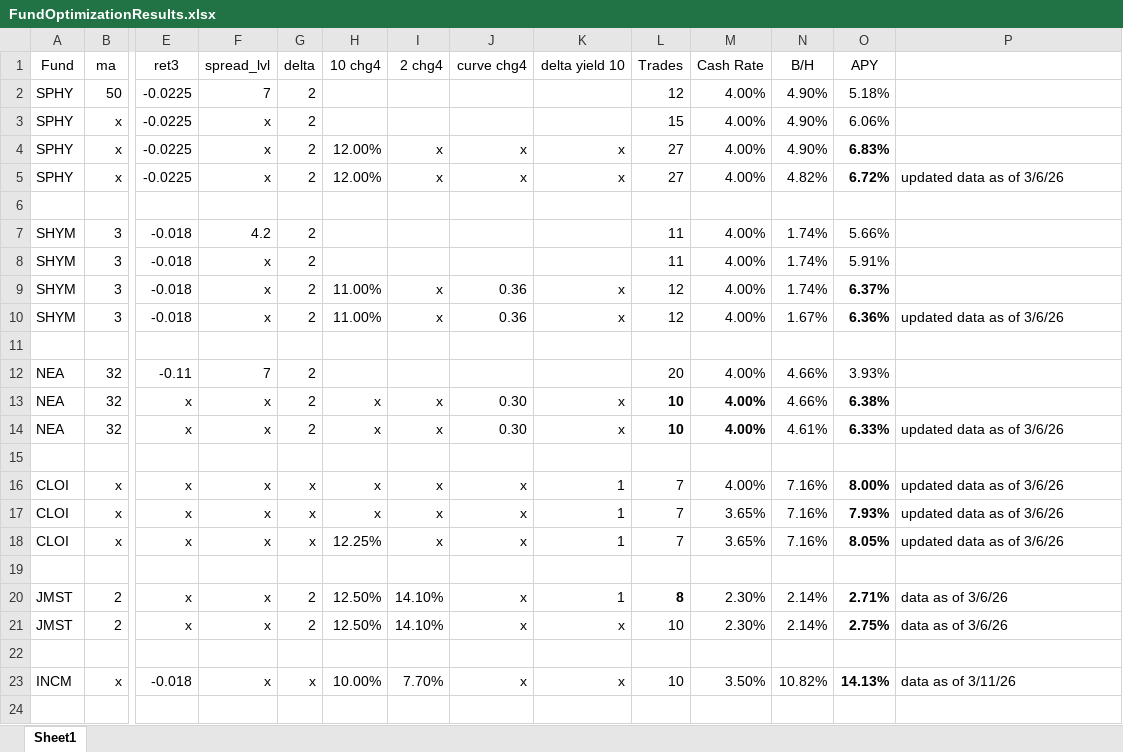
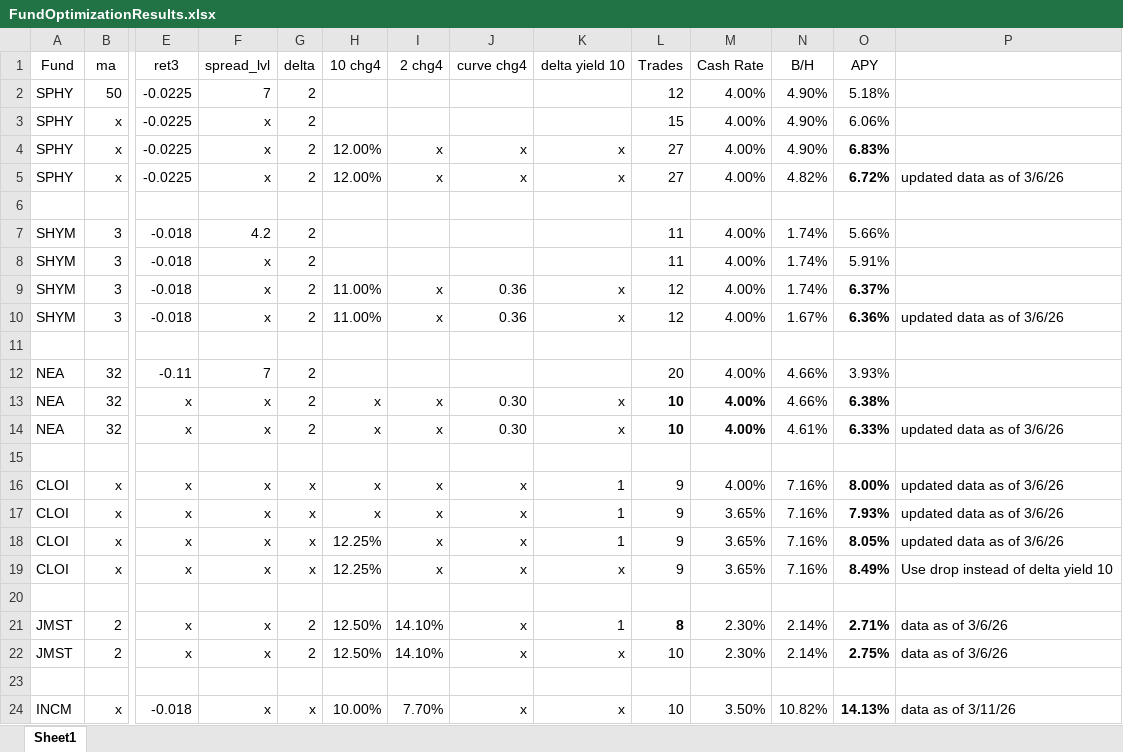
Before and after one commit to todd-26/strat-opt, an Excel workbook: FundOptimizationResults.xlsx, sheet Sheet1, drawn as a sheet; only a part is shown, gaps mark what is left out; values as stored, in another font and other column widths than the file's, no borders; rows hold the shown columns only; the diff names each change by its address in the sheet, - before the commit and + after, or states it on an @@ line.

```diff
--- a/FundOptimizationResults.xlsx (sheet Sheet1)
+++ b/FundOptimizationResults.xlsx (sheet Sheet1)
-L16:L18 (Trades): 7
+L16:L18 (Trades): 9
+row 19: CLOI | x | x | x | x | 12.25% | x | x | x | 9 | 3.65% | 7.16% | 8.49% | Use drop instead of delta yield 10
```
Also changed, not shown: 3 other files.
